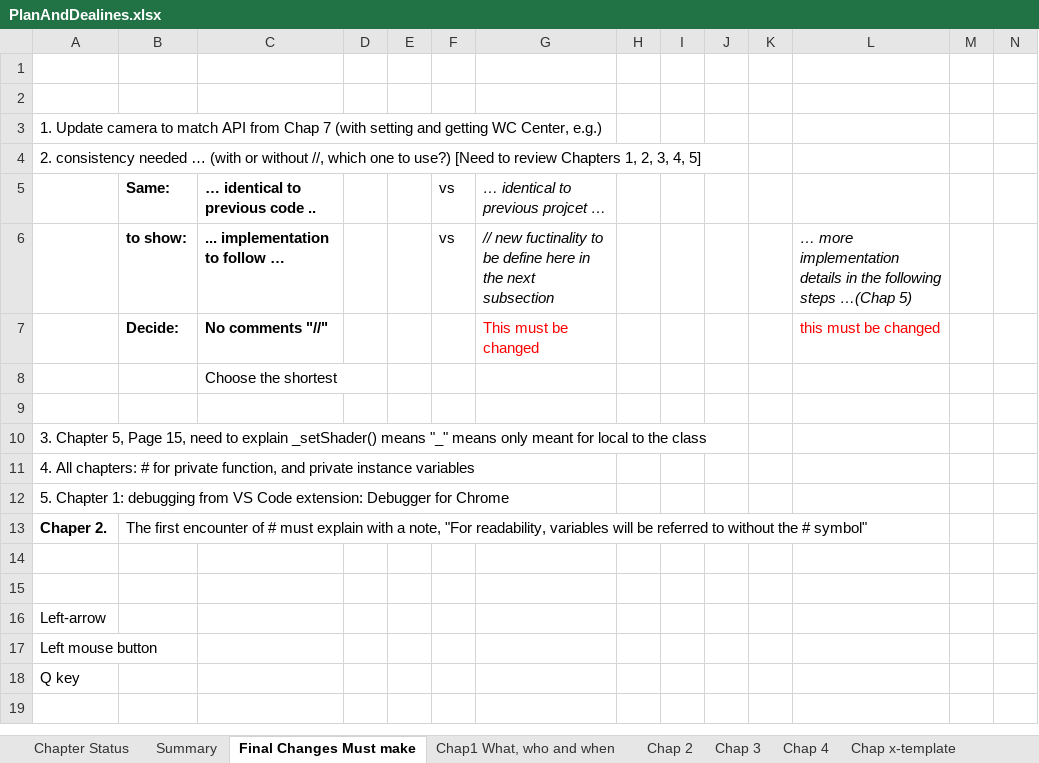
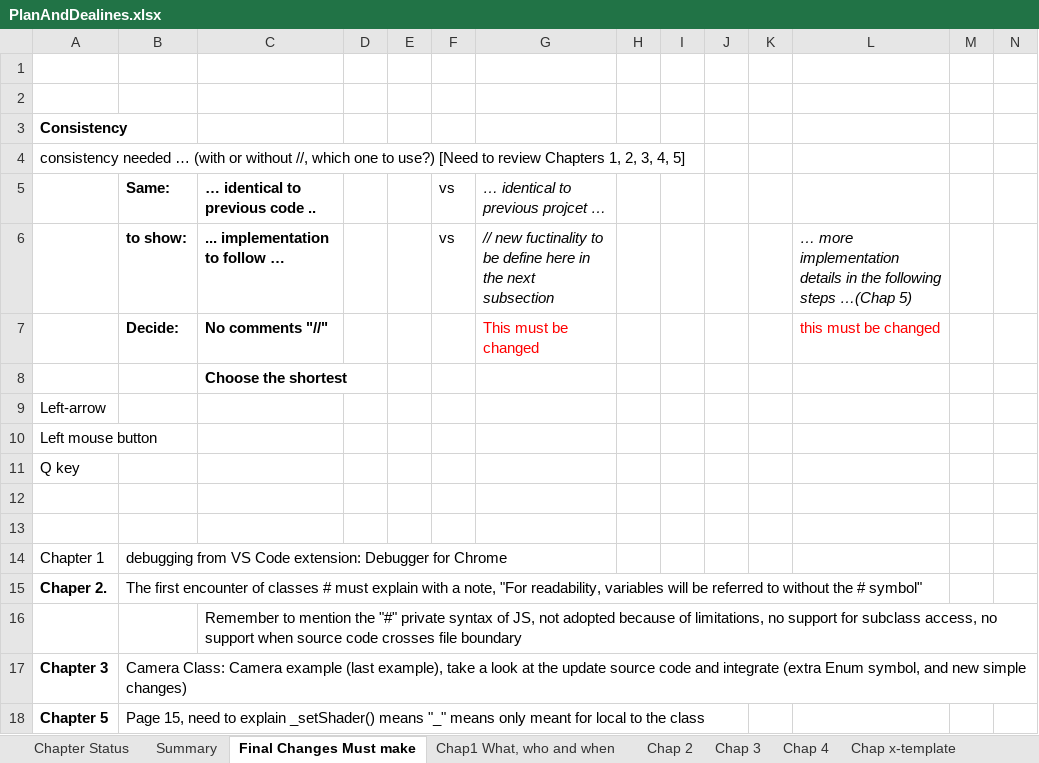
Before and after one commit to HTML5GameEngineGroup/GTCS-GameEngine2, an Excel workbook: Word/PlanAndDealines.xlsx, sheet Final Changes Must make, drawn as a sheet; only a part is shown; values as stored, in another font and other column widths than the file's, no borders; removed rows and columns are numbered as before the commit, all else as after; rows hold the shown columns only; the diff names each change by its address in the sheet, - before the commit and + after, or states it on an @@ line.

Commit message:
Update PlanAndDealines.xlsx

```diff
--- a/Word/PlanAndDealines.xlsx (sheet Final Changes Must make)
+++ b/Word/PlanAndDealines.xlsx (sheet Final Changes Must make)
-A3: 1. Update camera to match API from Chap 7 (with setting and getting WC Center, e.g.)
+A3: Consistency
-A3 bold: off
+A3 bold: on
-A4: 2. consistency needed…
+A4: consistency needed…
-C8 bold: off
+C8 bold: on
-row 9: (empty)
-row 10: 3. Chapter 5, Page 15, need to explain _setShader() means "_" means only meant for local to the class
-row 11: 4. All chapters: # for private function, and private instance variables
-row 12: 5. Chapter 1: debugging from VS Code extension: Debugger for Chrome
-row 13: Chaper 2. | The first encounter of # must explain with a note, "For readability, variables will be referred to without the # symbol"
-row 14: (empty)
-row 15: (empty)
+row 12: (empty)
+row 13: (empty)
+row 14: Chapter 1 | debugging from VS Code extension: Debugger for Chrome
+row 15: Chaper 2. | The first encounter of classes # must explain with a note, "For readability, variables will be referred to without the # symbol"
+row 16:  |  | Remember to mention the "#" private syntax of JS, not adopted because of limitations, no support for subclass access, no support when source code crosses file boundary
+row 17: Chapter 3 | Camera Class: Camera example (last example), take a look at the update source code and integrate (extra Enum symbol, and new simple changes)
+row 18: Chapter 5 | Page 15, need to explain _setShader() means "_" means only meant for local to the class
```
